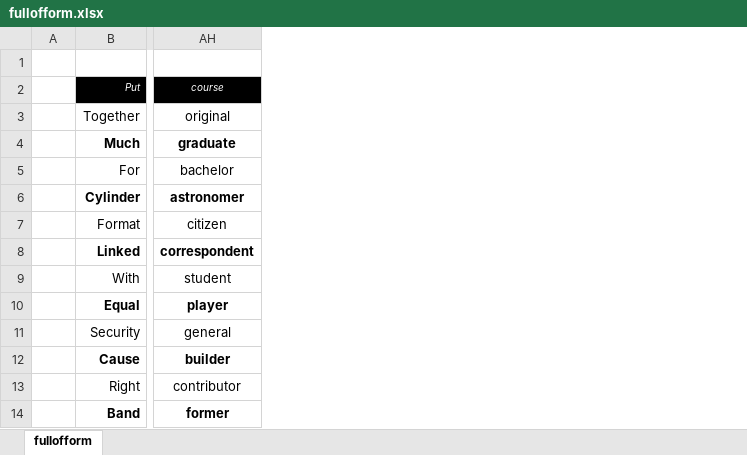
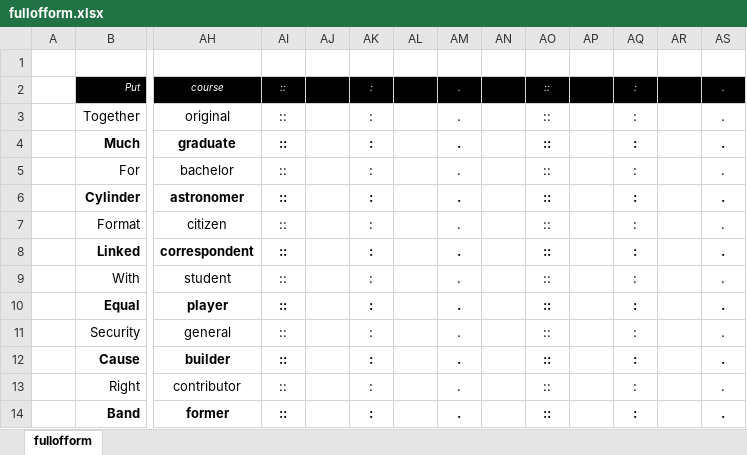
Before and after one commit to openroot/fullOfForm53, an Excel workbook: fullofform/fullofform.xlsx, sheet fullofform, drawn as a sheet; only a part is shown, gaps mark what is left out; values as stored, in another font and other column widths than the file's, no borders; charts and pictures not drawn; the diff names each change by its address in the sheet, - before the commit and + after, or states it on an @@ line.

```diff
--- a/fullofform/fullofform.xlsx (sheet fullofform)
+++ b/fullofform/fullofform.xlsx (sheet fullofform)
+column AI, rows 2-14: all ::
+column AJ, empty
+column AK, rows 2-14: all :
+column AL, empty
+column AM, rows 2-14: all .
+column AN, empty
+column AO, rows 2-14: all ::
+column AP, empty
+column AQ, rows 2-14: all :
+column AR, empty
+column AS, rows 2-14: all .
```
Also changed, not shown: 5 other files.
